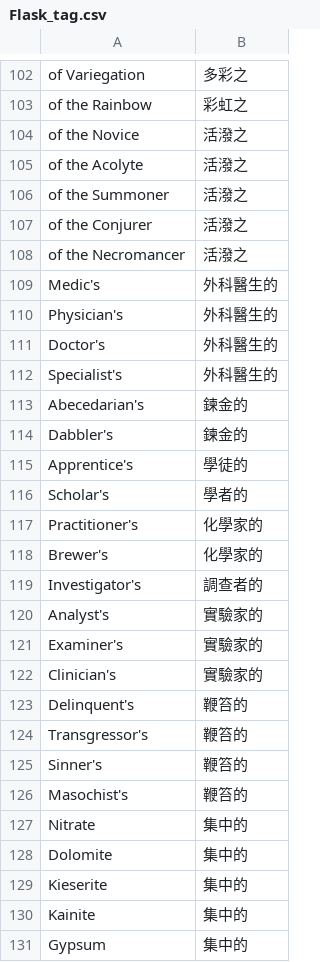
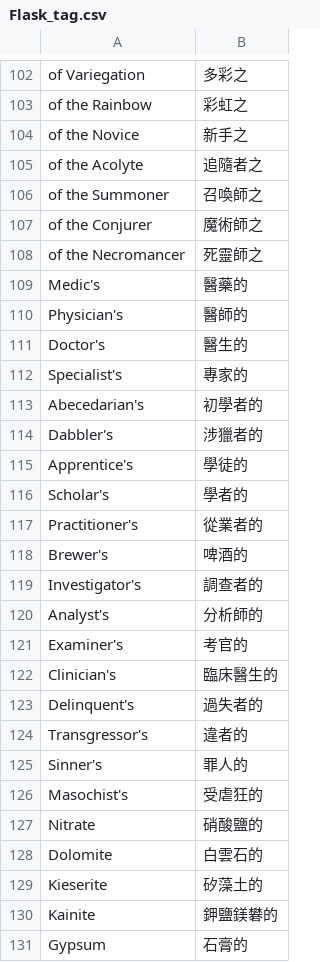
Before and after one commit to Chuanhsing/PoeCharm, a CSV file: PoeCharm/Pob/translate_tw/Flask_tag.csv, drawn as a sheet; only a part is shown, gaps mark what is left out; the diff covers the shown part only; the diff names each change by its address in the sheet, - before the commit and + after, or states it on an @@ line.

```diff
--- a/PoeCharm/Pob/translate_tw/Flask_tag.csv
+++ b/PoeCharm/Pob/translate_tw/Flask_tag.csv
-B104: 活潑之
+B104: 新手之
-B105: 活潑之
+B105: 追隨者之
-B106: 活潑之
+B106: 召喚師之
-B107: 活潑之
+B107: 魔術師之
-B108: 活潑之
+B108: 死靈師之
-B109: 外科醫生的
+B109: 醫藥的
-B110: 外科醫生的
+B110: 醫師的
-B111: 外科醫生的
+B111: 醫生的
-B112: 外科醫生的
+B112: 專家的
-B113: 鍊金的
+B113: 初學者的
-B114: 鍊金的
+B114: 涉獵者的
-B117: 化學家的
+B117: 從業者的
-B118: 化學家的
+B118: 啤酒的
-B120: 實驗家的
+B120: 分析師的
-B121: 實驗家的
+B121: 考官的
-B122: 實驗家的
+B122: 臨床醫生的
-B123: 鞭笞的
+B123: 過失者的
-B124: 鞭笞的
+B124: 違者的
-B125: 鞭笞的
+B125: 罪人的
-B126: 鞭笞的
+B126: 受虐狂的
-B127: 集中的
+B127: 硝酸鹽的
-B128: 集中的
+B128: 白雲石的
-B129: 集中的
+B129: 矽藻土的
-B130: 集中的
+B130: 鉀鹽鎂礬的
-B131: 集中的
+B131: 石膏的
```
Also changed, not shown: 153 edited cells elsewhere in this file, PoeCharm/Pob/translate_cn/Uniques.txt.csv, PoeCharm/Pob/translate_cn/tree_dn.csv, 9 other files.
